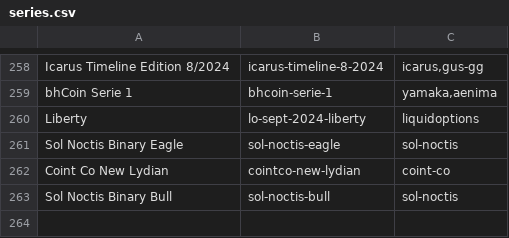
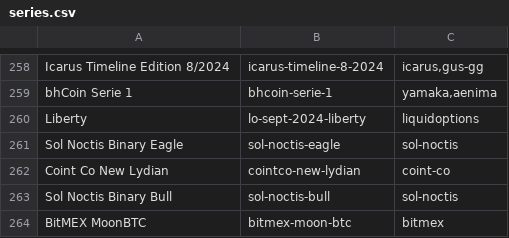
Before and after one commit to RaghavSood/collectibles, a CSV file: storage/sqlite/migrations/seeds/series.csv, drawn as a sheet; only a part is shown, gaps mark what is left out; the diff names each change by its address in the sheet, - before the commit and + after, or states it on an @@ line.

Commit message:
seeds: MoonBTC

```diff
--- a/storage/sqlite/migrations/seeds/series.csv
+++ b/storage/sqlite/migrations/seeds/series.csv
+row 264: BitMEX MoonBTC | bitmex-moon-btc | bitmex
```
Also changed, not shown: storage/sqlite/migrations/seeds/creators.csv, 1 other file.
